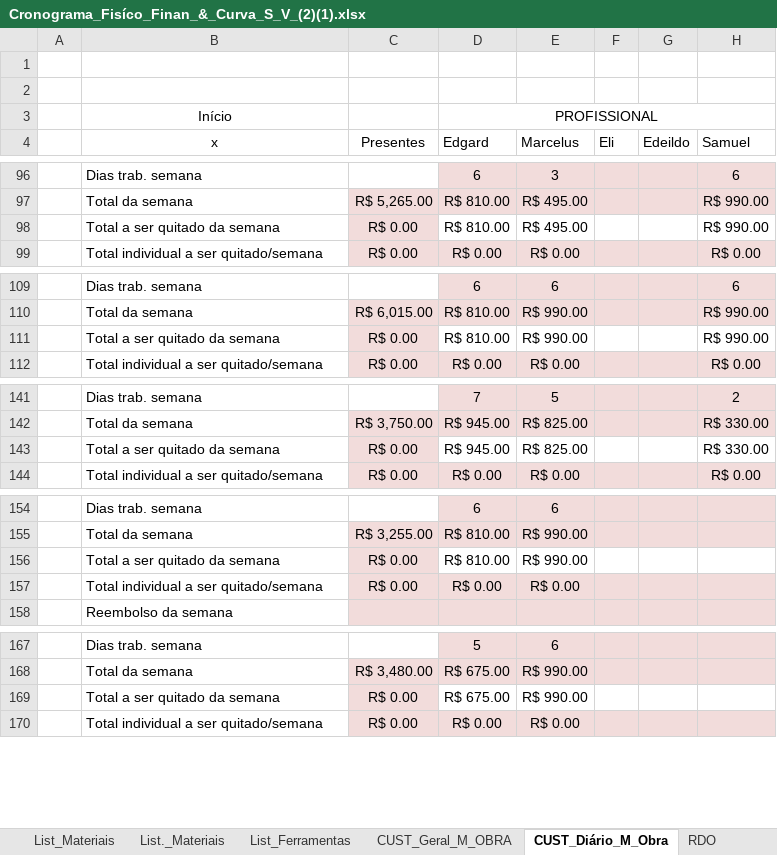
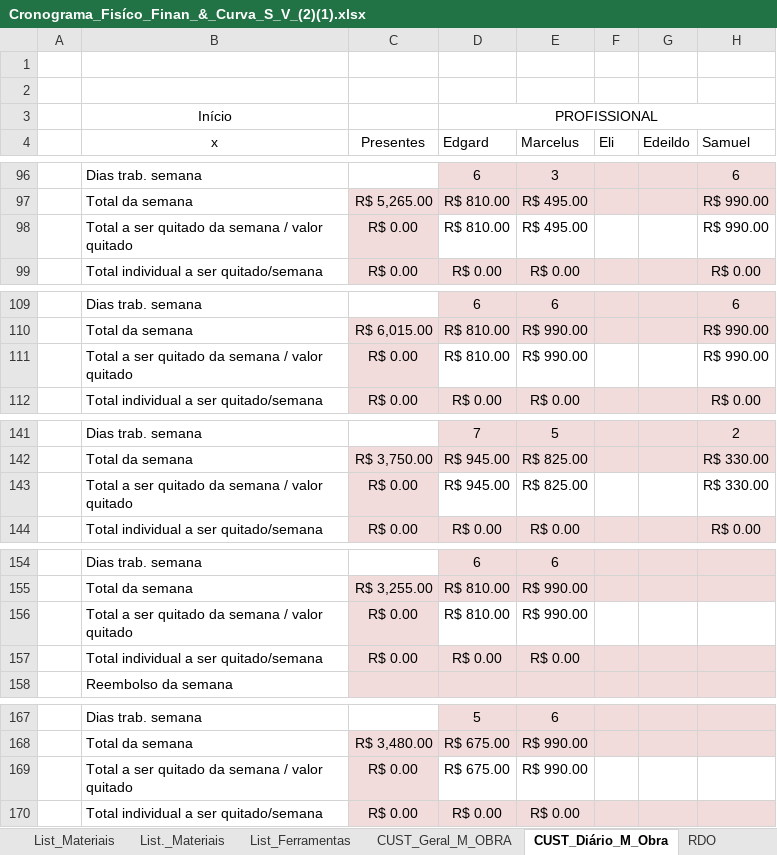
Before and after one commit to EdgardSancosta/Cronograma_Fisico_Financeiro, an Excel workbook: Cronograma_Fisíco_Finan_&_Curva_S_V_(2)(1).xlsx, sheet CUST_Diário_M_Obra, drawn as a sheet; only a part is shown, gaps mark what is left out; values as stored, in another font and other column widths than the file's, no borders; conditional formats not drawn; the diff covers the shown part only; the diff names each change by its address in the sheet, - before the commit and + after, or states it on an @@ line.

```diff
--- a/Cronograma_Fisíco_Finan_&_Curva_S_V_(2)(1).xlsx (sheet CUST_Diário_M_Obra)
+++ b/Cronograma_Fisíco_Finan_&_Curva_S_V_(2)(1).xlsx (sheet CUST_Diário_M_Obra)
-B98 (x): Total a ser quitado da semana
+B98 (x): Total a ser quitado da semana / valor quitado
-B111 (x): Total a ser quitado da semana
+B111 (x): Total a ser quitado da semana / valor quitado
-B143 (x): Total a ser quitado da semana
+B143 (x): Total a ser quitado da semana / valor quitado
-B156 (x): Total a ser quitado da semana
+B156 (x): Total a ser quitado da semana / valor quitado
-B169 (x): Total a ser quitado da semana
+B169 (x): Total a ser quitado da semana / valor quitado
```
Also changed, not shown: 1 added row, 1 removed row, 21 edited cells and cell formats elsewhere in this sheet, sheet CUST_Geral_M_OBRA, formulas that keep their value, charts or pictures.
